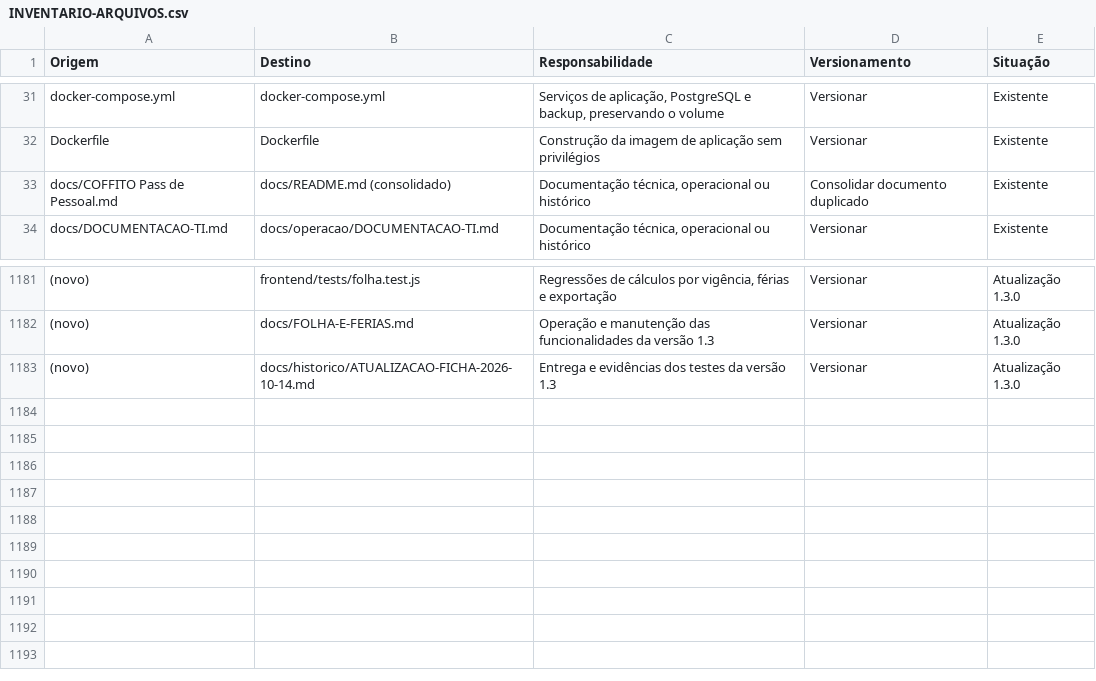
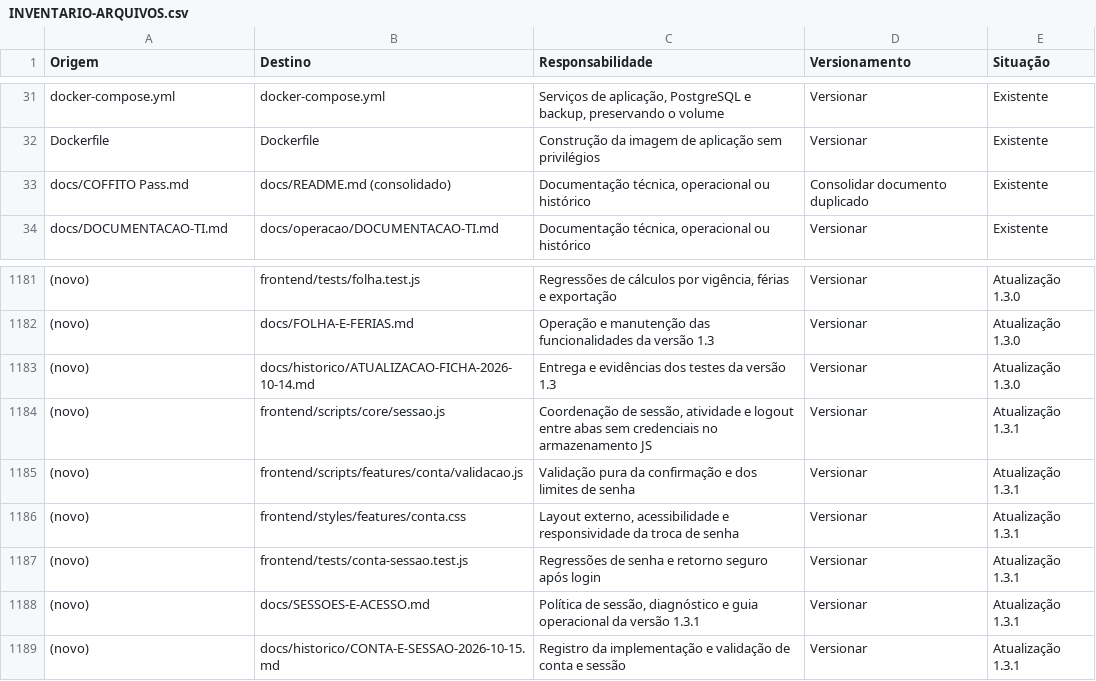
Before and after one commit to Denny-archer/quadro-pessoal, a CSV file: docs/historico/INVENTARIO-ARQUIVOS.csv, drawn as a sheet; only a part is shown, gaps mark what is left out; the diff names each change by its address in the sheet, - before the commit and + after, or states it on an @@ line.

Commit message:
feat: ajustes finos no logout e alteração de senha

```diff
--- a/docs/historico/INVENTARIO-ARQUIVOS.csv
+++ b/docs/historico/INVENTARIO-ARQUIVOS.csv
-A33 (Origem): docs/COFFITO Pass de Pessoal.md
+A33 (Origem): docs/COFFITO Pass.md
+row 1184: (novo) | frontend/scripts/core/sessao.js | Coordenação de sessão, atividade e logout entre abas sem credenciais no armazenamento JS | Versionar | Atualização 1.3.1
+row 1185: (novo) | frontend/scripts/features/conta/validacao.js | Validação pura da confirmação e dos limites de senha | Versionar | Atualização 1.3.1
+row 1186: (novo) | frontend/styles/features/conta.css | Layout externo, acessibilidade e responsividade da troca de senha | Versionar | Atualização 1.3.1
+row 1187: (novo) | frontend/tests/conta-sessao.test.js | Regressões de senha e retorno seguro após login | Versionar | Atualização 1.3.1
+row 1188: (novo) | docs/SESSOES-E-ACESSO.md | Política de sessão, diagnóstico e guia operacional da versão 1.3.1 | Versionar | Atualização 1.3.1
+row 1189: (novo) | docs/historico/CONTA-E-SESSAO-2026-10-15.md | Registro da implementação e validação de conta e sessão | Versionar | Atualização 1.3.1
```
Also changed, not shown: 31 other files.
